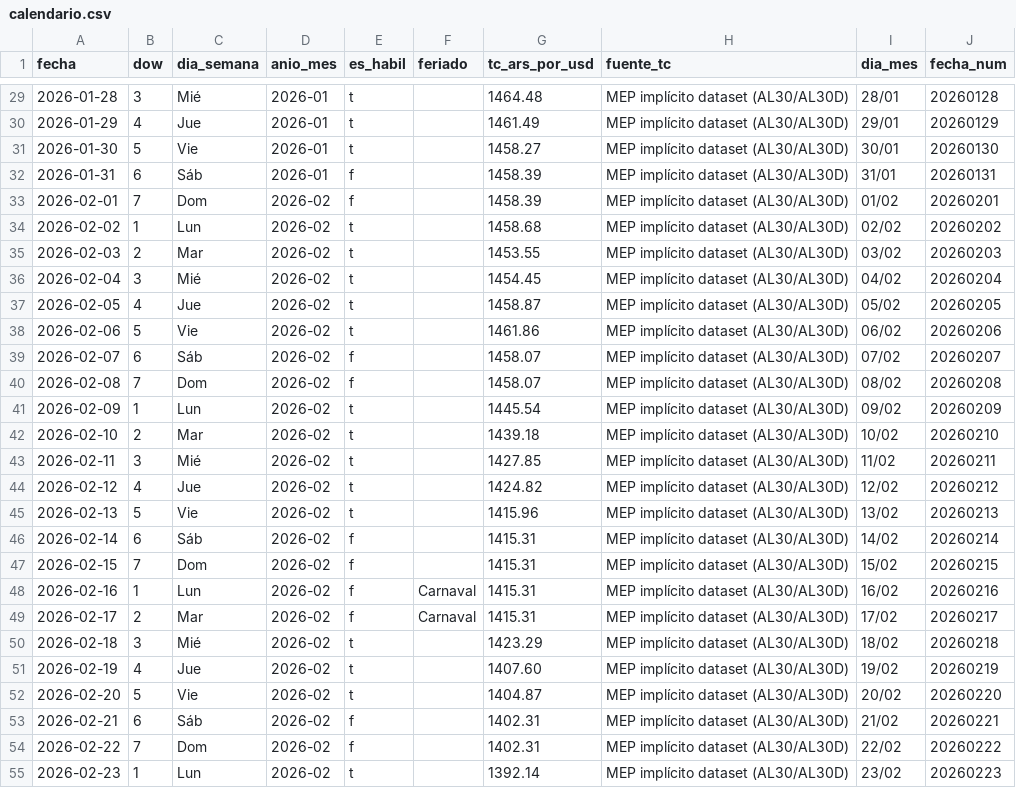
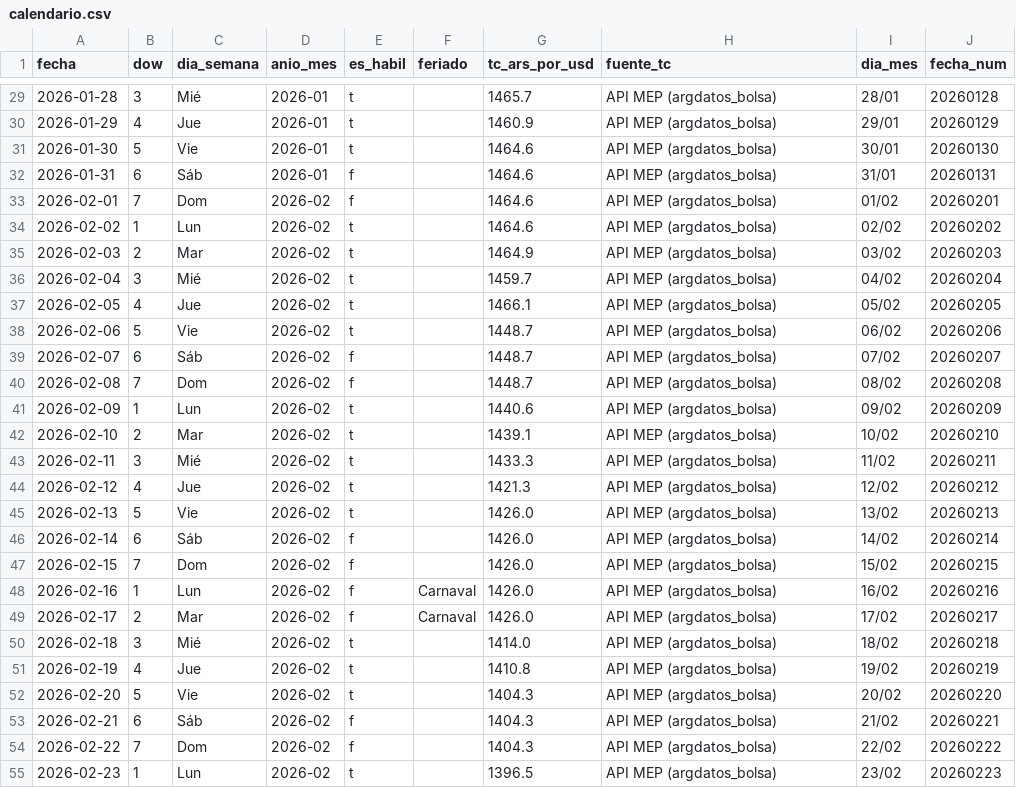
Before and after one commit to JuanCruz170902/iol-challenge-plaft, a CSV file: powerbi/data/calendario.csv, drawn as a sheet; only a part is shown, gaps mark what is left out; the diff covers the shown part only.

```diff
--- a/powerbi/data/calendario.csv
+++ b/powerbi/data/calendario.csv
@@ -29,27 +29,27 @@ fecha,dow,dia_semana,anio_mes,es_habil,feriado,tc_ars_por_usd,fuente_tc,dia_mes,
-2026-01-28,3,Mié,2026-01,t,,1464.48,MEP implícito dataset (AL30/AL30D),28/01,20260128
-2026-01-29,4,Jue,2026-01,t,,1461.49,MEP implícito dataset (AL30/AL30D),29/01,20260129
-2026-01-30,5,Vie,2026-01,t,,1458.27,MEP implícito dataset (AL30/AL30D),30/01,20260130
-2026-01-31,6,Sáb,2026-01,f,,1458.39,MEP implícito dataset (AL30/AL30D),31/01,20260131
-2026-02-01,7,Dom,2026-02,f,,1458.39,MEP implícito dataset (AL30/AL30D),01/02,20260201
-2026-02-02,1,Lun,2026-02,t,,1458.68,MEP implícito dataset (AL30/AL30D),02/02,20260202
-2026-02-03,2,Mar,2026-02,t,,1453.55,MEP implícito dataset (AL30/AL30D),03/02,20260203
-2026-02-04,3,Mié,2026-02,t,,1454.45,MEP implícito dataset (AL30/AL30D),04/02,20260204
-2026-02-05,4,Jue,2026-02,t,,1458.87,MEP implícito dataset (AL30/AL30D),05/02,20260205
-2026-02-06,5,Vie,2026-02,t,,1461.86,MEP implícito dataset (AL30/AL30D),06/02,20260206
-2026-02-07,6,Sáb,2026-02,f,,1458.07,MEP implícito dataset (AL30/AL30D),07/02,20260207
-2026-02-08,7,Dom,2026-02,f,,1458.07,MEP implícito dataset (AL30/AL30D),08/02,20260208
-2026-02-09,1,Lun,2026-02,t,,1445.54,MEP implícito dataset (AL30/AL30D),09/02,20260209
-2026-02-10,2,Mar,2026-02,t,,1439.18,MEP implícito dataset (AL30/AL30D),10/02,20260210
-2026-02-11,3,Mié,2026-02,t,,1427.85,MEP implícito dataset (AL30/AL30D),11/02,20260211
-2026-02-12,4,Jue,2026-02,t,,1424.82,MEP implícito dataset (AL30/AL30D),12/02,20260212
-2026-02-13,5,Vie,2026-02,t,,1415.96,MEP implícito dataset (AL30/AL30D),13/02,20260213
-2026-02-14,6,Sáb,2026-02,f,,1415.31,MEP implícito dataset (AL30/AL30D),14/02,20260214
-2026-02-15,7,Dom,2026-02,f,,1415.31,MEP implícito dataset (AL30/AL30D),15/02,20260215
-2026-02-16,1,Lun,2026-02,f,Carnaval,1415.31,MEP implícito dataset (AL30/AL30D),16/02,20260216
-2026-02-17,2,Mar,2026-02,f,Carnaval,1415.31,MEP implícito dataset (AL30/AL30D),17/02,20260217
-2026-02-18,3,Mié,2026-02,t,,1423.29,MEP implícito dataset (AL30/AL30D),18/02,20260218
-2026-02-19,4,Jue,2026-02,t,,1407.60,MEP implícito dataset (AL30/AL30D),19/02,20260219
-2026-02-20,5,Vie,2026-02,t,,1404.87,MEP implícito dataset (AL30/AL30D),20/02,20260220
-2026-02-21,6,Sáb,2026-02,f,,1402.31,MEP implícito dataset (AL30/AL30D),21/02,20260221
-2026-02-22,7,Dom,2026-02,f,,1402.31,MEP implícito dataset (AL30/AL30D),22/02,20260222
-2026-02-23,1,Lun,2026-02,t,,1392.14,MEP implícito dataset (AL30/AL30D),23/02,20260223
+2026-01-28,3,Mié,2026-01,t,,1465.7,API MEP (argdatos_bolsa),28/01,20260128
+2026-01-29,4,Jue,2026-01,t,,1460.9,API MEP (argdatos_bolsa),29/01,20260129
+2026-01-30,5,Vie,2026-01,t,,1464.6,API MEP (argdatos_bolsa),30/01,20260130
+2026-01-31,6,Sáb,2026-01,f,,1464.6,API MEP (argdatos_bolsa),31/01,20260131
+2026-02-01,7,Dom,2026-02,f,,1464.6,API MEP (argdatos_bolsa),01/02,20260201
+2026-02-02,1,Lun,2026-02,t,,1464.6,API MEP (argdatos_bolsa),02/02,20260202
+2026-02-03,2,Mar,2026-02,t,,1464.9,API MEP (argdatos_bolsa),03/02,20260203
+2026-02-04,3,Mié,2026-02,t,,1459.7,API MEP (argdatos_bolsa),04/02,20260204
+2026-02-05,4,Jue,2026-02,t,,1466.1,API MEP (argdatos_bolsa),05/02,20260205
+2026-02-06,5,Vie,2026-02,t,,1448.7,API MEP (argdatos_bolsa),06/02,20260206
+2026-02-07,6,Sáb,2026-02,f,,1448.7,API MEP (argdatos_bolsa),07/02,20260207
+2026-02-08,7,Dom,2026-02,f,,1448.7,API MEP (argdatos_bolsa),08/02,20260208
+2026-02-09,1,Lun,2026-02,t,,1440.6,API MEP (argdatos_bolsa),09/02,20260209
+2026-02-10,2,Mar,2026-02,t,,1439.1,API MEP (argdatos_bolsa),10/02,20260210
+2026-02-11,3,Mié,2026-02,t,,1433.3,API MEP (argdatos_bolsa),11/02,20260211
+2026-02-12,4,Jue,2026-02,t,,1421.3,API MEP (argdatos_bolsa),12/02,20260212
+2026-02-13,5,Vie,2026-02,t,,1426.0,API MEP (argdatos_bolsa),13/02,20260213
+2026-02-14,6,Sáb,2026-02,f,,1426.0,API MEP (argdatos_bolsa),14/02,20260214
+2026-02-15,7,Dom,2026-02,f,,1426.0,API MEP (argdatos_bolsa),15/02,20260215
+2026-02-16,1,Lun,2026-02,f,Carnaval,1426.0,API MEP (argdatos_bolsa),16/02,20260216
+2026-02-17,2,Mar,2026-02,f,Carnaval,1426.0,API MEP (argdatos_bolsa),17/02,20260217
+2026-02-18,3,Mié,2026-02,t,,1414.0,API MEP (argdatos_bolsa),18/02,20260218
+2026-02-19,4,Jue,2026-02,t,,1410.8,API MEP (argdatos_bolsa),19/02,20260219
+2026-02-20,5,Vie,2026-02,t,,1404.3,API MEP (argdatos_bolsa),20/02,20260220
+2026-02-21,6,Sáb,2026-02,f,,1404.3,API MEP (argdatos_bolsa),21/02,20260221
+2026-02-22,7,Dom,2026-02,f,,1404.3,API MEP (argdatos_bolsa),22/02,20260222
+2026-02-23,1,Lun,2026-02,t,,1396.5,API MEP (argdatos_bolsa),23/02,20260223
```
Also changed, not shown: 126 edited cells elsewhere in this file, data/api/api_log.csv, data/api/feriados_2026.csv, 18 other files.
